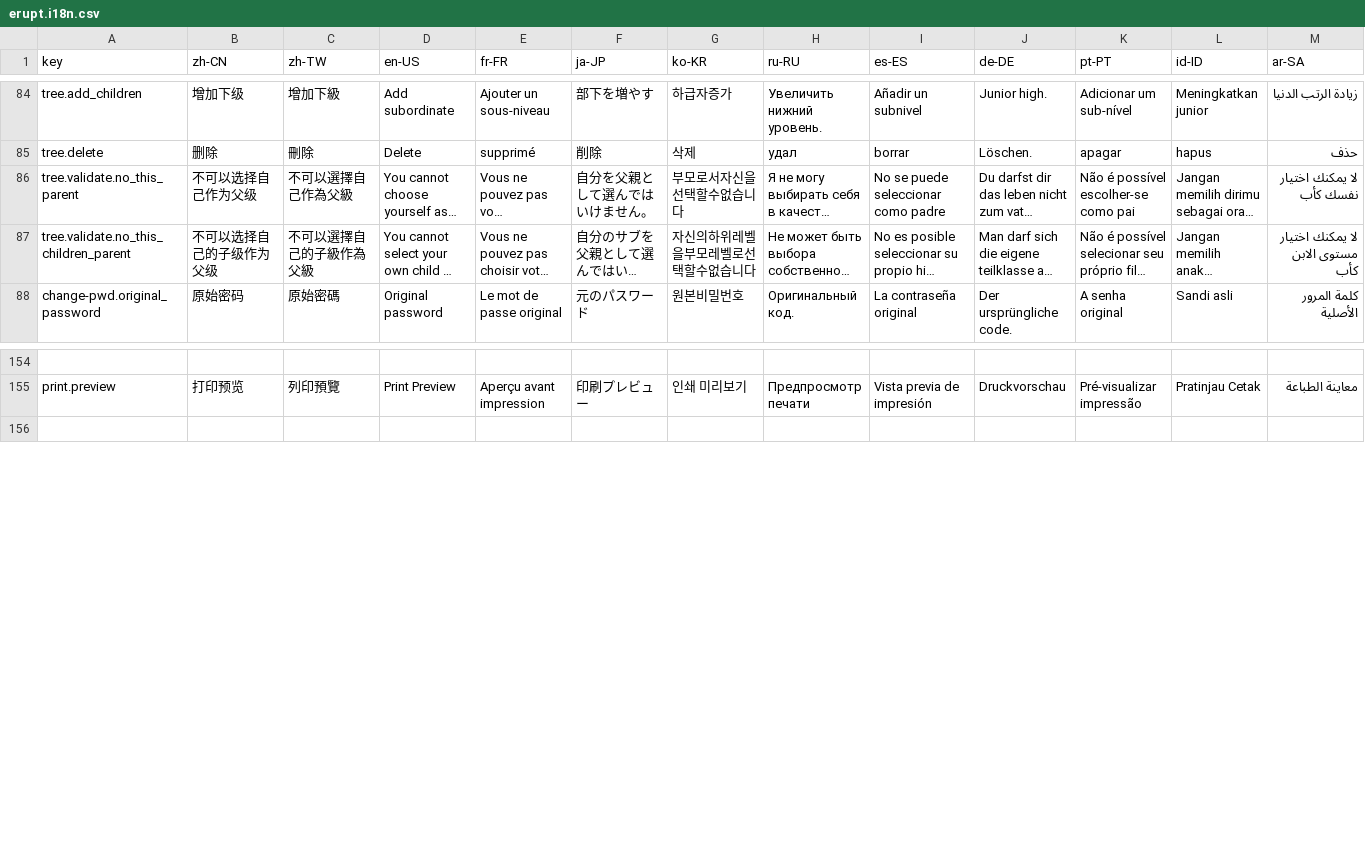
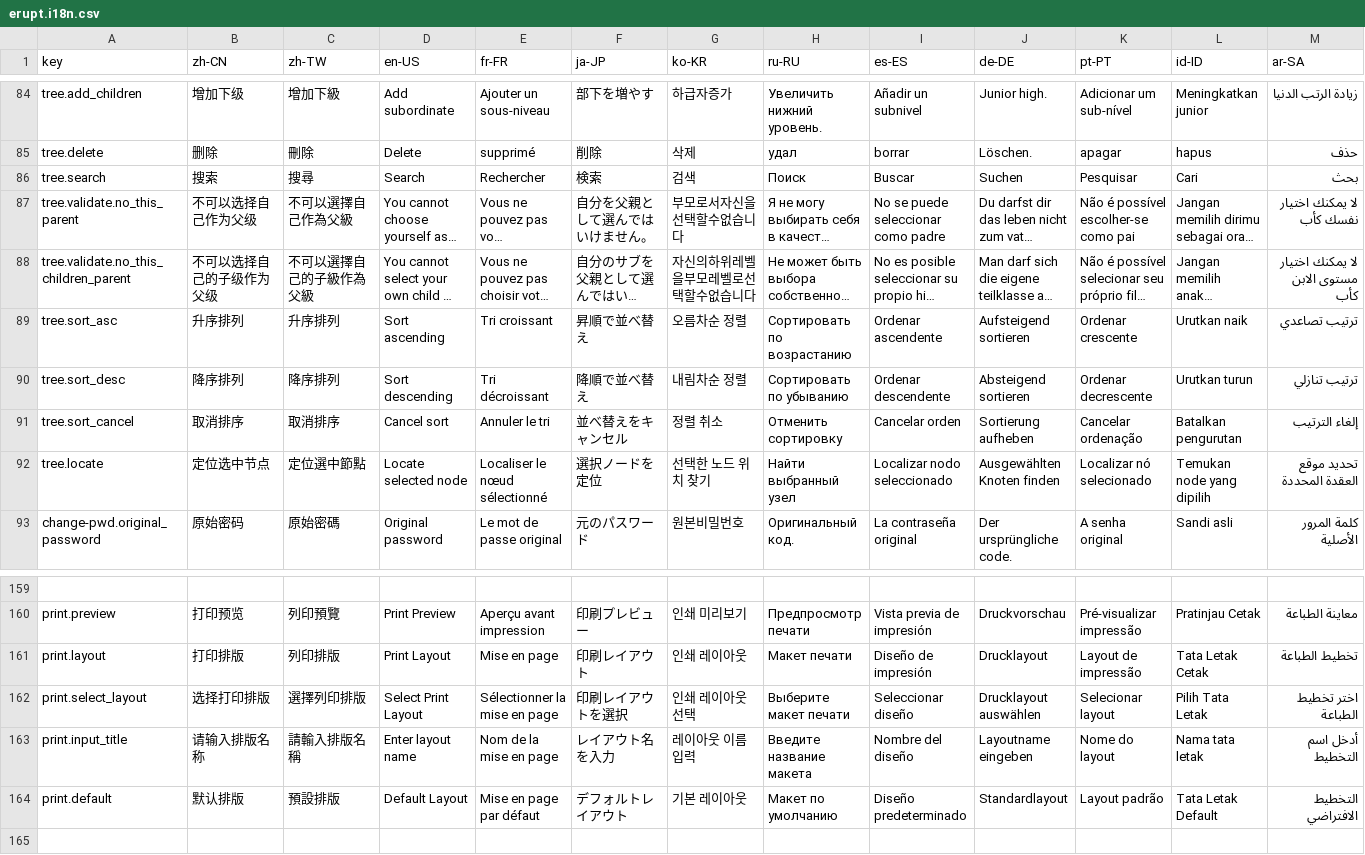
Before and after one commit to erupts/erupt, a CSV file: erupt-web/src/main/resources/public/erupt.i18n.csv, drawn as a sheet; only a part is shown, gaps mark what is left out; long unchanged cells end in …; rows hold the shown columns only; the diff names each change by its address in the sheet, - before the commit and + after, or states it on an @@ line.

Commit message:
update erupt-web

```diff
--- a/erupt-web/src/main/resources/public/erupt.i18n.csv
+++ b/erupt-web/src/main/resources/public/erupt.i18n.csv
+row 86: tree.search | 搜索 | 搜尋 | Search | Rechercher | 検索 | 검색 | Поиск | Buscar | Suchen | Pesquisar | Cari | بحث
+row 89: tree.sort_asc | 升序排列 | 升序排列 | Sort ascending | Tri croissant | 昇順で並べ替え | 오름차순 정렬 | Сортировать по возрастанию | Ordenar ascendente | Aufsteigend sortieren | Ordenar crescente | Urutkan naik | ترتيب تصاعدي
+row 90: tree.sort_desc | 降序排列 | 降序排列 | Sort descending | Tri décroissant | 降順で並べ替え | 내림차순 정렬 | Сортировать по убыванию | Ordenar descendente | Absteigend sortieren | Ordenar decrescente | Urutkan turun | ترتيب تنازلي
+row 91: tree.sort_cancel | 取消排序 | 取消排序 | Cancel sort | Annuler le tri | 並べ替えをキャンセル | 정렬 취소 | Отменить сортировку | Cancelar orden | Sortierung aufheben | Cancelar ordenação | Batalkan pengurutan | إلغاء الترتيب
+row 92: tree.locate | 定位选中节点 | 定位選中節點 | Locate selected node | Localiser le nœud sélectionné | 選択ノードを定位 | 선택한 노드 위치 찾기 | Найти выбранный узел | Localizar nodo seleccionado | Ausgewählten Knoten finden | Localizar nó selecionado | Temukan node yang dipilih | تحديد موقع العقدة المحددة
+row 161: print.layout | 打印排版 | 列印排版 | Print Layout | Mise en page | 印刷レイアウト | 인쇄 레이아웃 | Макет печати | Diseño de impresión | Drucklayout | Layout de impressão | Tata Letak Cetak | تخطيط الطباعة
+row 162: print.select_layout | 选择打印排版 | 選擇列印排版 | Select Print Layout | Sélectionner la mise en page | 印刷レイアウトを選択 | 인쇄 레이아웃 선택 | Выберите макет печати | Seleccionar diseño | Drucklayout auswählen | Selecionar layout | Pilih Tata Letak | اختر تخطيط الطباعة
+row 163: print.input_title | 请输入排版名称 | 請輸入排版名稱 | Enter layout name | Nom de la mise en page | レイアウト名を入力 | 레이아웃 이름 입력 | Введите название макета | Nombre del diseño | Layoutname eingeben | Nome do layout | Nama tata letak | أدخل اسم التخطيط
+row 164: print.default | 默认排版 | 預設排版 | Default Layout | Mise en page par défaut | デフォルトレイアウト | 기본 레이아웃 | Макет по умолчанию | Diseño predeterminado | Standardlayout | Layout padrão | Tata Letak Default | التخطيط الافتراضي
```
Also changed, not shown: 31 other files.
